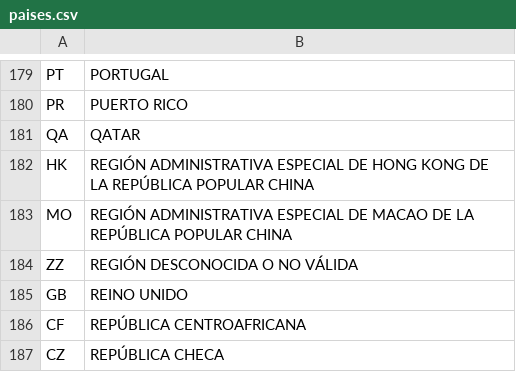
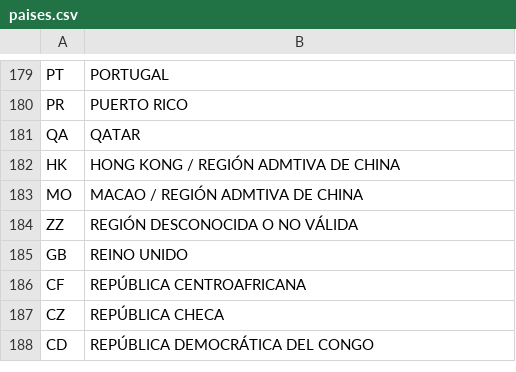
Before and after one commit to cmonterrosa/centrojusticia, a CSV file: db/catalogos/paises.csv, drawn as a sheet; only a part is shown, gaps mark what is left out; the shorter side is filled out with more unchanged rows.

Commit message:
+ Cambio de descripcion en paises administrados por China

```diff
--- a/db/catalogos/paises.csv
+++ b/db/catalogos/paises.csv
@@ -181,4 +181,4 @@ PR,PUERTO RICO
 QA,QATAR
-HK,REGIÓN ADMINISTRATIVA ESPECIAL DE HONG KONG DE LA REPÚBLICA POPULAR CHINA
-MO,REGIÓN ADMINISTRATIVA ESPECIAL DE MACAO DE LA REPÚBLICA POPULAR CHINA
+HK, HONG KONG / REGIÓN ADMTIVA DE CHINA
+MO,MACAO / REGIÓN ADMTIVA DE  CHINA
 ZZ,REGIÓN DESCONOCIDA O NO VÁLIDA
```
